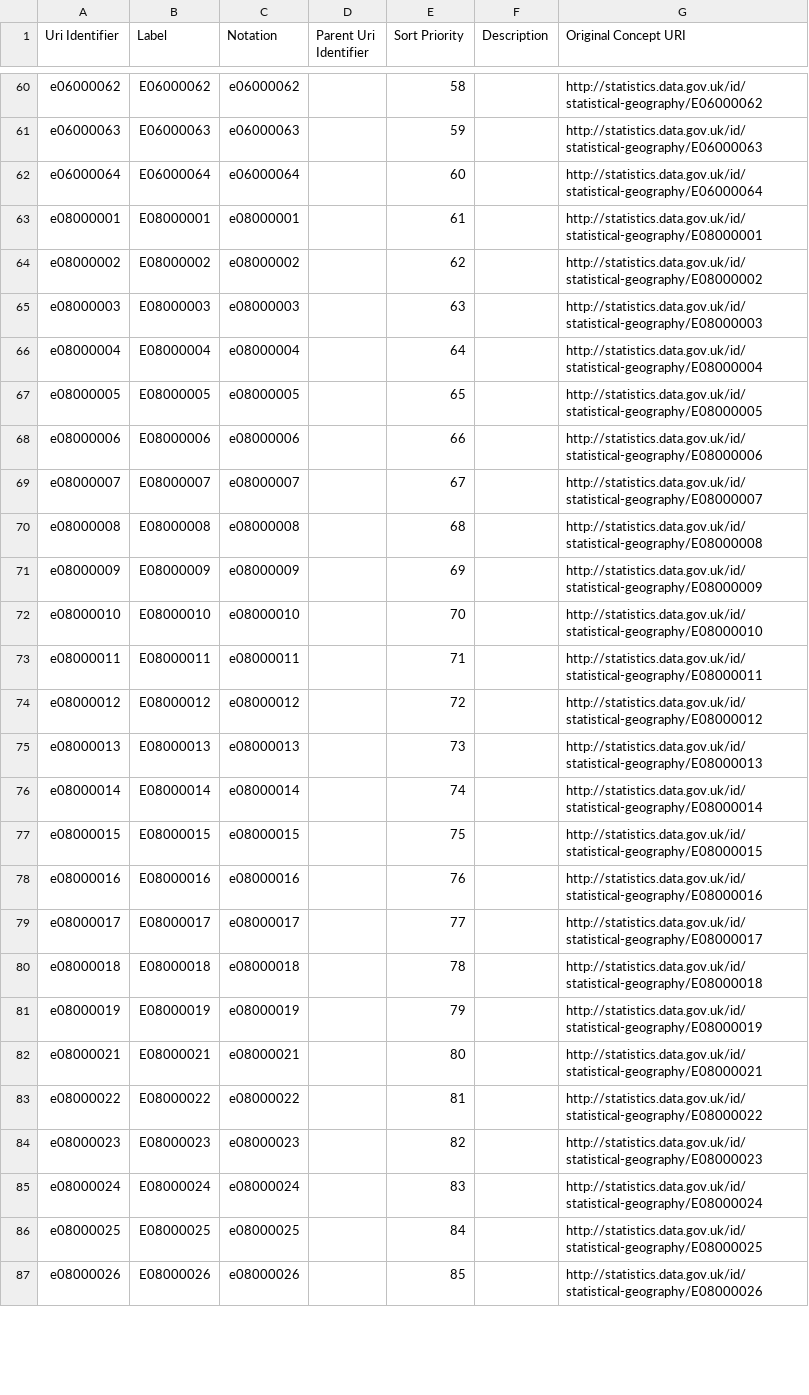
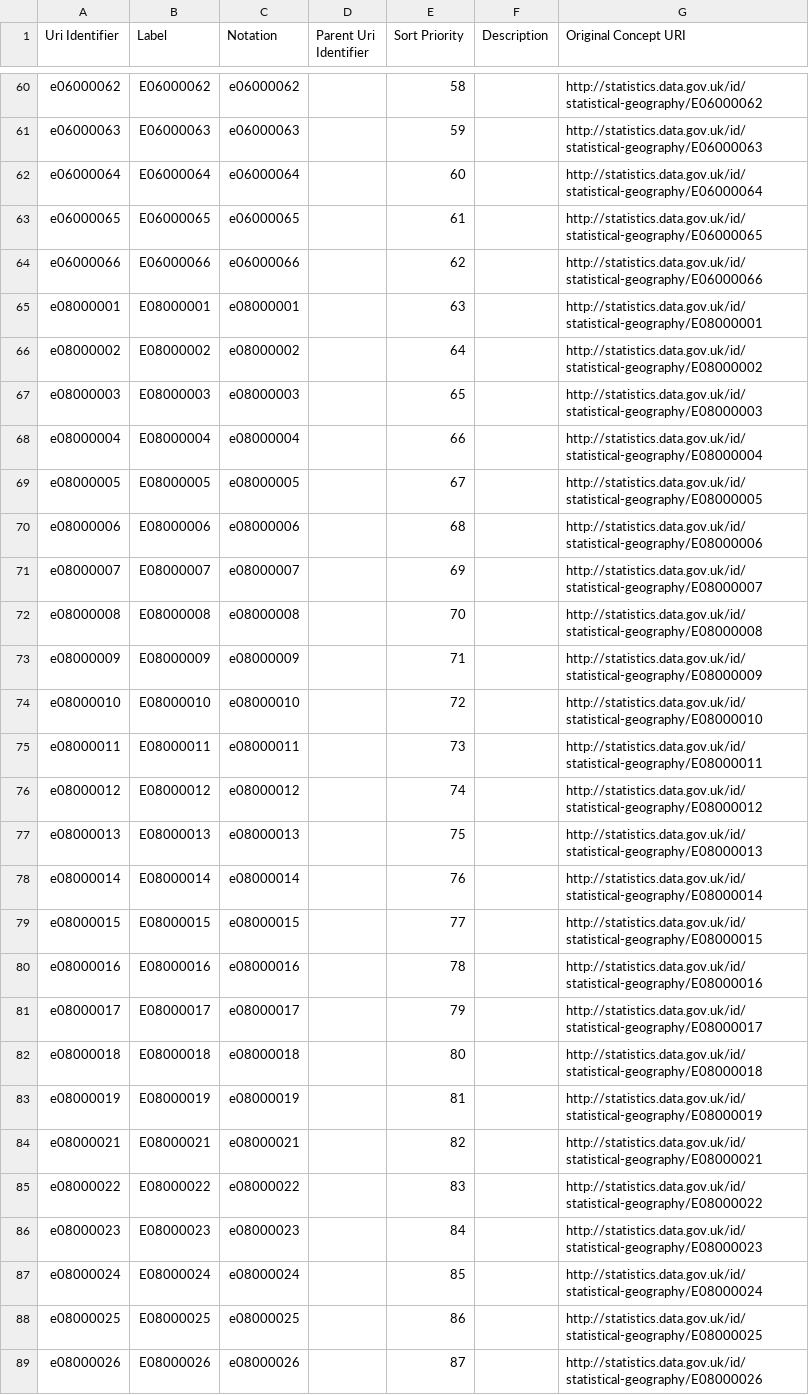
Before and after one commit to GSS-Cogs/family-ESS, a CSV file: out/schools-and-nursery-schools-rated-good-or-outstanding/schools-and-nursery-schools-rated-good-or-outstanding/ons-geography-code.csv, drawn as a sheet; only a part is shown, gaps mark what is left out; the diff covers the shown part only.

```diff
--- a/out/schools-and-nursery-schools-rated-good-or-outstanding/schools-and-nursery-schools-rated-good-or-outstanding/ons-geography-code.csv
+++ b/out/schools-and-nursery-schools-rated-good-or-outstanding/schools-and-nursery-schools-rated-good-or-outstanding/ons-geography-code.csv
@@ -62,26 +62,28 @@ e06000063,E06000063,e06000063,,59,,http://statistics.data.gov.uk/id/statistical-
 e06000064,E06000064,e06000064,,60,,http://statistics.data.gov.uk/id/statistical-geography/E06000064
-e08000001,E08000001,e08000001,,61,,http://statistics.data.gov.uk/id/statistical-geography/E08000001
-e08000002,E08000002,e08000002,,62,,http://statistics.data.gov.uk/id/statistical-geography/E08000002
-e08000003,E08000003,e08000003,,63,,http://statistics.data.gov.uk/id/statistical-geography/E08000003
-e08000004,E08000004,e08000004,,64,,http://statistics.data.gov.uk/id/statistical-geography/E08000004
-e08000005,E08000005,e08000005,,65,,http://statistics.data.gov.uk/id/statistical-geography/E08000005
-e08000006,E08000006,e08000006,,66,,http://statistics.data.gov.uk/id/statistical-geography/E08000006
-e08000007,E08000007,e08000007,,67,,http://statistics.data.gov.uk/id/statistical-geography/E08000007
-e08000008,E08000008,e08000008,,68,,http://statistics.data.gov.uk/id/statistical-geography/E08000008
-e08000009,E08000009,e08000009,,69,,http://statistics.data.gov.uk/id/statistical-geography/E08000009
-e08000010,E08000010,e08000010,,70,,http://statistics.data.gov.uk/id/statistical-geography/E08000010
-e08000011,E08000011,e08000011,,71,,http://statistics.data.gov.uk/id/statistical-geography/E08000011
-e08000012,E08000012,e08000012,,72,,http://statistics.data.gov.uk/id/statistical-geography/E08000012
-e08000013,E08000013,e08000013,,73,,http://statistics.data.gov.uk/id/statistical-geography/E08000013
-e08000014,E08000014,e08000014,,74,,http://statistics.data.gov.uk/id/statistical-geography/E08000014
-e08000015,E08000015,e08000015,,75,,http://statistics.data.gov.uk/id/statistical-geography/E08000015
-e08000016,E08000016,e08000016,,76,,http://statistics.data.gov.uk/id/statistical-geography/E08000016
-e08000017,E08000017,e08000017,,77,,http://statistics.data.gov.uk/id/statistical-geography/E08000017
-e08000018,E08000018,e08000018,,78,,http://statistics.data.gov.uk/id/statistical-geography/E08000018
-e08000019,E08000019,e08000019,,79,,http://statistics.data.gov.uk/id/statistical-geography/E08000019
-e08000021,E08000021,e08000021,,80,,http://statistics.data.gov.uk/id/statistical-geography/E08000021
-e08000022,E08000022,e08000022,,81,,http://statistics.data.gov.uk/id/statistical-geography/E08000022
-e08000023,E08000023,e08000023,,82,,http://statistics.data.gov.uk/id/statistical-geography/E08000023
-e08000024,E08000024,e08000024,,83,,http://statistics.data.gov.uk/id/statistical-geography/E08000024
-e08000025,E08000025,e08000025,,84,,http://statistics.data.gov.uk/id/statistical-geography/E08000025
-e08000026,E08000026,e08000026,,85,,http://statistics.data.gov.uk/id/statistical-geography/E08000026
+e06000065,E06000065,e06000065,,61,,http://statistics.data.gov.uk/id/statistical-geography/E06000065
+e06000066,E06000066,e06000066,,62,,http://statistics.data.gov.uk/id/statistical-geography/E06000066
+e08000001,E08000001,e08000001,,63,,http://statistics.data.gov.uk/id/statistical-geography/E08000001
+e08000002,E08000002,e08000002,,64,,http://statistics.data.gov.uk/id/statistical-geography/E08000002
+e08000003,E08000003,e08000003,,65,,http://statistics.data.gov.uk/id/statistical-geography/E08000003
+e08000004,E08000004,e08000004,,66,,http://statistics.data.gov.uk/id/statistical-geography/E08000004
+e08000005,E08000005,e08000005,,67,,http://statistics.data.gov.uk/id/statistical-geography/E08000005
+e08000006,E08000006,e08000006,,68,,http://statistics.data.gov.uk/id/statistical-geography/E08000006
+e08000007,E08000007,e08000007,,69,,http://statistics.data.gov.uk/id/statistical-geography/E08000007
+e08000008,E08000008,e08000008,,70,,http://statistics.data.gov.uk/id/statistical-geography/E08000008
+e08000009,E08000009,e08000009,,71,,http://statistics.data.gov.uk/id/statistical-geography/E08000009
+e08000010,E08000010,e08000010,,72,,http://statistics.data.gov.uk/id/statistical-geography/E08000010
+e08000011,E08000011,e08000011,,73,,http://statistics.data.gov.uk/id/statistical-geography/E08000011
+e08000012,E08000012,e08000012,,74,,http://statistics.data.gov.uk/id/statistical-geography/E08000012
+e08000013,E08000013,e08000013,,75,,http://statistics.data.gov.uk/id/statistical-geography/E08000013
+e08000014,E08000014,e08000014,,76,,http://statistics.data.gov.uk/id/statistical-geography/E08000014
+e08000015,E08000015,e08000015,,77,,http://statistics.data.gov.uk/id/statistical-geography/E08000015
+e08000016,E08000016,e08000016,,78,,http://statistics.data.gov.uk/id/statistical-geography/E08000016
+e08000017,E08000017,e08000017,,79,,http://statistics.data.gov.uk/id/statistical-geography/E08000017
+e08000018,E08000018,e08000018,,80,,http://statistics.data.gov.uk/id/statistical-geography/E08000018
+e08000019,E08000019,e08000019,,81,,http://statistics.data.gov.uk/id/statistical-geography/E08000019
+e08000021,E08000021,e08000021,,82,,http://statistics.data.gov.uk/id/statistical-geography/E08000021
+e08000022,E08000022,e08000022,,83,,http://statistics.data.gov.uk/id/statistical-geography/E08000022
+e08000023,E08000023,e08000023,,84,,http://statistics.data.gov.uk/id/statistical-geography/E08000023
+e08000024,E08000024,e08000024,,85,,http://statistics.data.gov.uk/id/statistical-geography/E08000024
+e08000025,E08000025,e08000025,,86,,http://statistics.data.gov.uk/id/statistical-geography/E08000025
+e08000026,E08000026,e08000026,,87,,http://statistics.data.gov.uk/id/statistical-geography/E08000026
```
Also changed, not shown: 2 removed rows and 59 edited cells elsewhere in this file, out/schools-and-nursery-schools-rated-good-or-outstanding/schools-and-nursery-schools-rated-good-or-outstanding/time-instant.csv, 12 other files.
